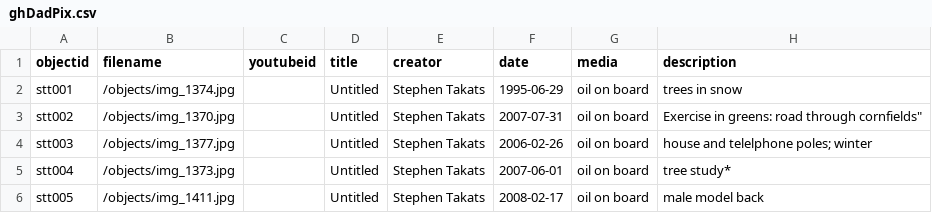
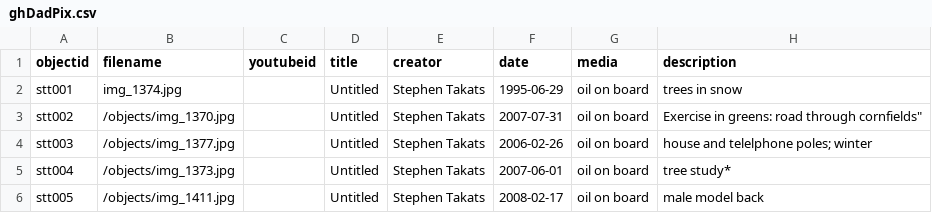
Before and after one commit to atakats/dadpix, a CSV file: _data/ghDadPix.csv, drawn as a sheet; only a part is shown; the diff names each change by its address in the sheet, - before the commit and + after, or states it on an @@ line.

Commit message:
tweaked filename to remove objects

```diff
--- a/_data/ghDadPix.csv
+++ b/_data/ghDadPix.csv
-B2 (filename): /objects/img_1374.jpg
+B2 (filename): img_1374.jpg
```
